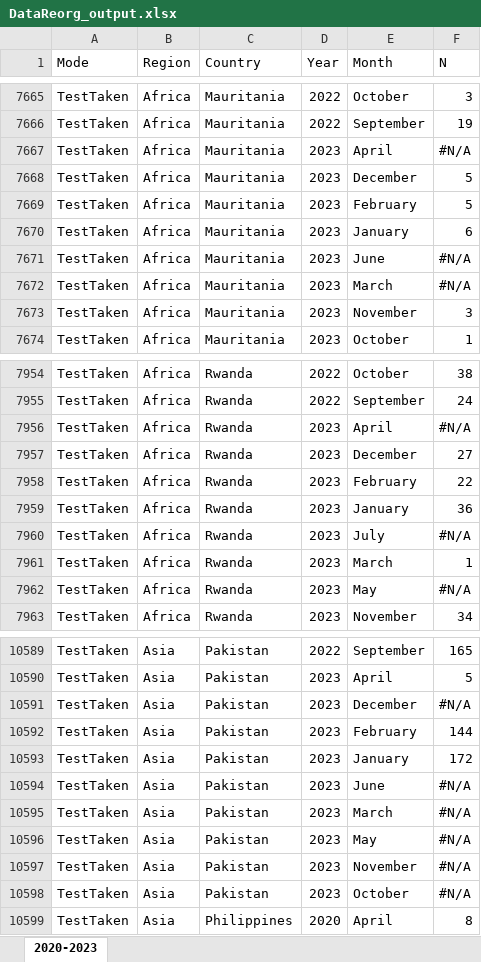
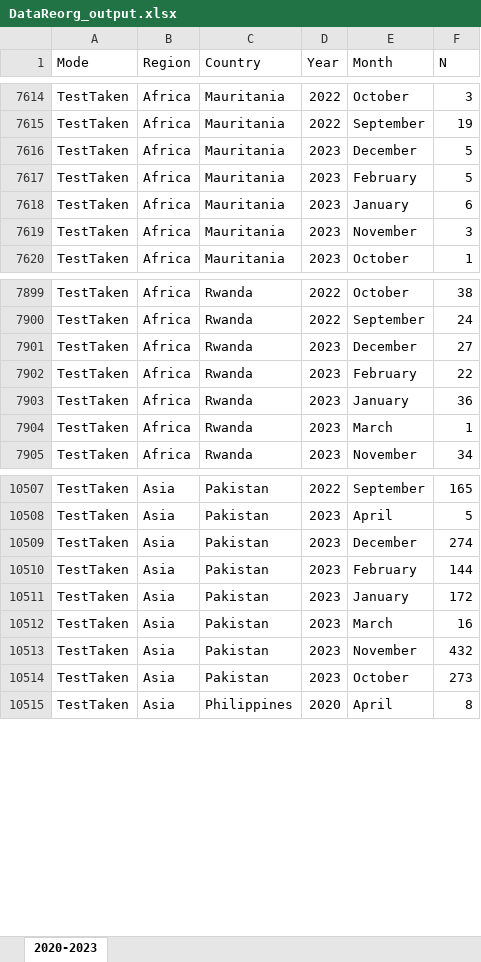
Before and after one commit to maggiexio/SarahRhame, an Excel workbook: data/DataReorg_output.xlsx, sheet 2020-2023, drawn as a sheet; only a part is shown, gaps mark what is left out; values as stored, in another font and other column widths than the file's, no cell formats; removed rows and columns are numbered as before the commit, all else as after; the diff covers the shown part only; the diff names each change by its address in the sheet, - before the commit and + after, or states it on an @@ line.

```diff
--- a/data/DataReorg_output.xlsx (sheet 2020-2023)
+++ b/data/DataReorg_output.xlsx (sheet 2020-2023)
-row 7667: TestTaken | Africa | Mauritania | 2023 | April | #N/A
-row 7671: TestTaken | Africa | Mauritania | 2023 | June | #N/A
-row 7672: TestTaken | Africa | Mauritania | 2023 | March | #N/A
-row 7956: TestTaken | Africa | Rwanda | 2023 | April | #N/A
-row 7960: TestTaken | Africa | Rwanda | 2023 | July | #N/A
-row 7962: TestTaken | Africa | Rwanda | 2023 | May | #N/A
-F10509 (N): #N/A
+F10509 (N): 274
-row 10594: TestTaken | Asia | Pakistan | 2023 | June | #N/A
-F10512 (N): #N/A
+F10512 (N): 16
-row 10596: TestTaken | Asia | Pakistan | 2023 | May | #N/A
-F10513 (N): #N/A
+F10513 (N): 432
-F10514 (N): #N/A
+F10514 (N): 273
```
Also changed, not shown: 102 removed rows and 387 edited cells elsewhere in this sheet, cell formats.
